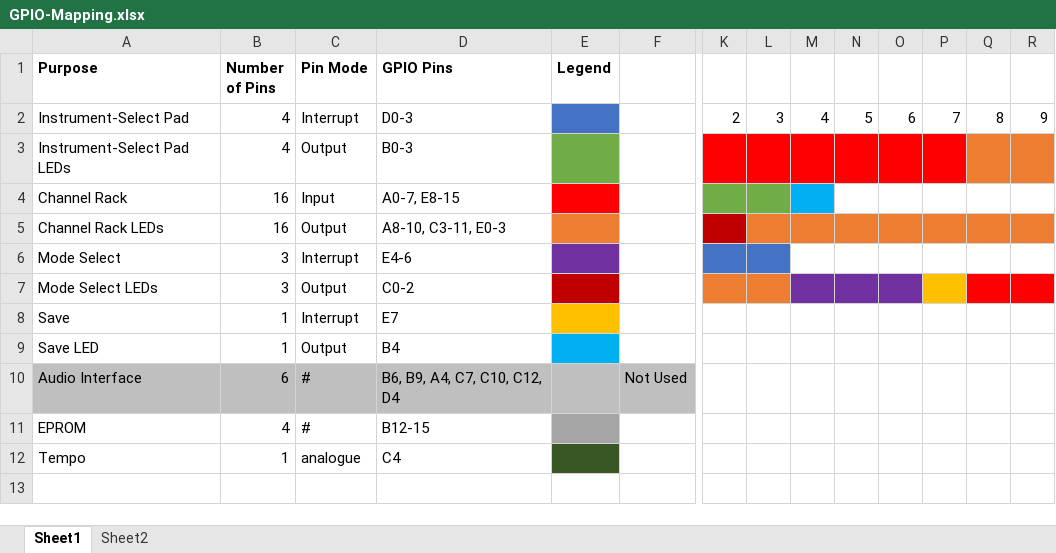
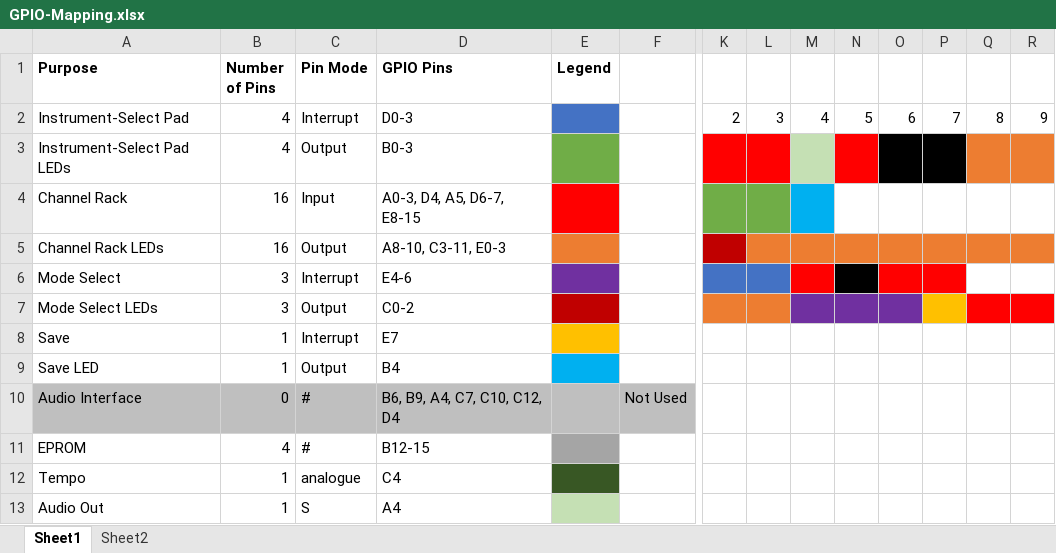
Before and after one commit to tino1b2be/ST080, an Excel workbook: Docs/GPIO-Mapping.xlsx, sheet Sheet1, drawn as a sheet; only a part is shown, gaps mark what is left out; values as stored, in another font and other column widths than the file's, no borders; rows hold the shown columns only; the diff names each change by its address in the sheet, - before the commit and + after, or states it on an @@ line.

Commit message:
Changed the gpio pins for channel rack
...and Added audio playback for compoer and playback

```diff
--- a/Docs/GPIO-Mapping.xlsx (sheet Sheet1)
+++ b/Docs/GPIO-Mapping.xlsx (sheet Sheet1)
-M3 fill: #FF0000
+M3 fill: #C5E0B4
-O3:P3 fill: #FF0000
+O3:P3 fill: #000000
-D4 (GPIO Pins): A0-7, E8-15
+D4 (GPIO Pins): A0-3, D4, A5, D6-7, E8-15
-M6 fill: none
+M6 fill: #FF0000
-N6 fill: none
+N6 fill: #000000
-O6:P6 fill: none
+O6:P6 fill: #FF0000
-B10 (Number of Pins): 6
+B10 (Number of Pins): 0
+row 13: Audio Out | 1 | S | A4
```
Also changed, not shown: 42 other files.
